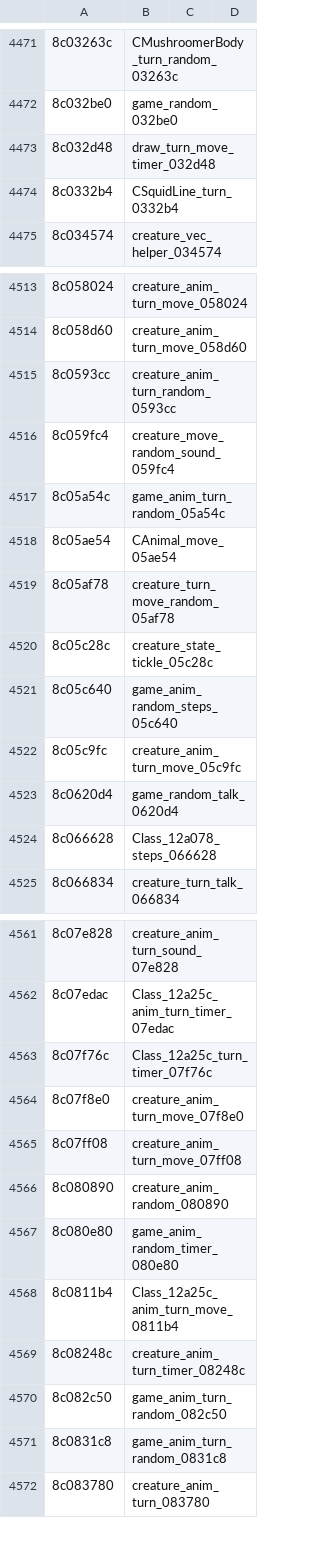
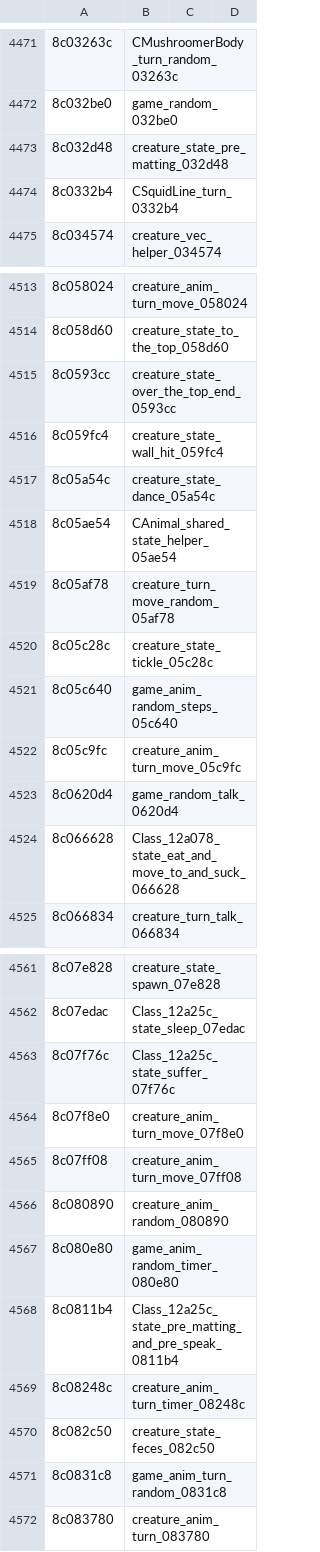
Before and after one commit to quatric/seaman-decomp, a TSV file: tools/readable_names.tsv, drawn as a sheet; only a part is shown, gaps mark what is left out; the diff covers the shown part only.

```diff
--- a/tools/readable_names.tsv
+++ b/tools/readable_names.tsv
@@ -4472,3 +4472,3 @@
 8c032be0	game_random_032be0	
-8c032d48	draw_turn_move_timer_032d48	
+8c032d48	creature_state_pre_matting_032d48	
 8c0332b4	CSquidLine_turn_0332b4	
@@ -4513,7 +4513,7 @@
 8c058024	creature_anim_turn_move_058024	
-8c058d60	creature_anim_turn_move_058d60	
-8c0593cc	creature_anim_turn_random_0593cc	
-8c059fc4	creature_move_random_sound_059fc4	
-8c05a54c	game_anim_turn_random_05a54c	
-8c05ae54	CAnimal_move_05ae54	
+8c058d60	creature_state_to_the_top_058d60	
+8c0593cc	creature_state_over_the_top_end_0593cc	
+8c059fc4	creature_state_wall_hit_059fc4	
+8c05a54c	creature_state_dance_05a54c	
+8c05ae54	CAnimal_shared_state_helper_05ae54	
 8c05af78	creature_turn_move_random_05af78	
@@ -4523,3 +4523,3 @@
 8c0620d4	game_random_talk_0620d4	
-8c066628	Class_12a078_steps_066628	
+8c066628	Class_12a078_state_eat_and_move_to_and_suck_066628	
 8c066834	creature_turn_talk_066834	
@@ -4561,4 +4561,4 @@
-8c07e828	creature_anim_turn_sound_07e828	
-8c07edac	Class_12a25c_anim_turn_timer_07edac	
-8c07f76c	Class_12a25c_turn_timer_07f76c	
+8c07e828	creature_state_spawn_07e828	
+8c07edac	Class_12a25c_state_sleep_07edac	
+8c07f76c	Class_12a25c_state_suffer_07f76c	
 8c07f8e0	creature_anim_turn_move_07f8e0	
@@ -4567,5 +4567,5 @@
 8c080e80	game_anim_random_timer_080e80	
-8c0811b4	Class_12a25c_anim_turn_move_0811b4	
+8c0811b4	Class_12a25c_state_pre_matting_and_pre_speak_0811b4	
 8c08248c	creature_anim_turn_timer_08248c	
-8c082c50	game_anim_turn_random_082c50	
+8c082c50	creature_state_feces_082c50	
 8c0831c8	game_anim_turn_random_0831c8	
```
Also changed, not shown: 35 edited cells elsewhere in this file, decomp/functions.tsv, 10 other files.
